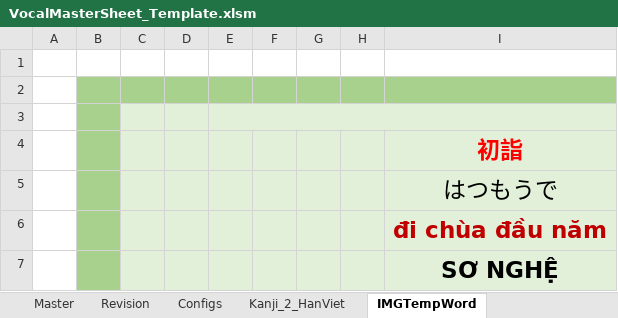
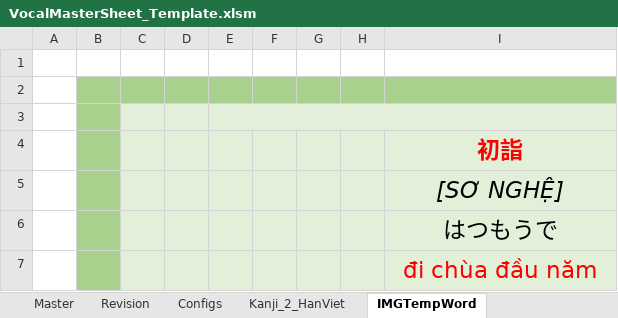
Before and after one commit to NekoDeMeo/VocalSoft, an Excel workbook: Macro/VocalMasterSheet_Template.xlsm, sheet IMGTempWord, drawn as a sheet; values as stored, in another font and other column widths than the file's, no borders; removed rows and columns are numbered as before the commit, all else as after; the diff names each change by its address in the sheet, - before the commit and + after, or states it on an @@ line.

```diff
--- a/Macro/VocalMasterSheet_Template.xlsm (sheet IMGTempWord)
+++ b/Macro/VocalMasterSheet_Template.xlsm (sheet IMGTempWord)
+row 5:  |  |  |  |  |  |  |  | [SƠ NGHỆ]
@@ I7 bold: on → off, text colour: #C00000 → #FF0000 @@
-row 7:  |  |  |  |  |  |  |  | SƠ NGHỆ
```
Also changed, not shown: sheet Master, other sheet tabs, charts or pictures.
